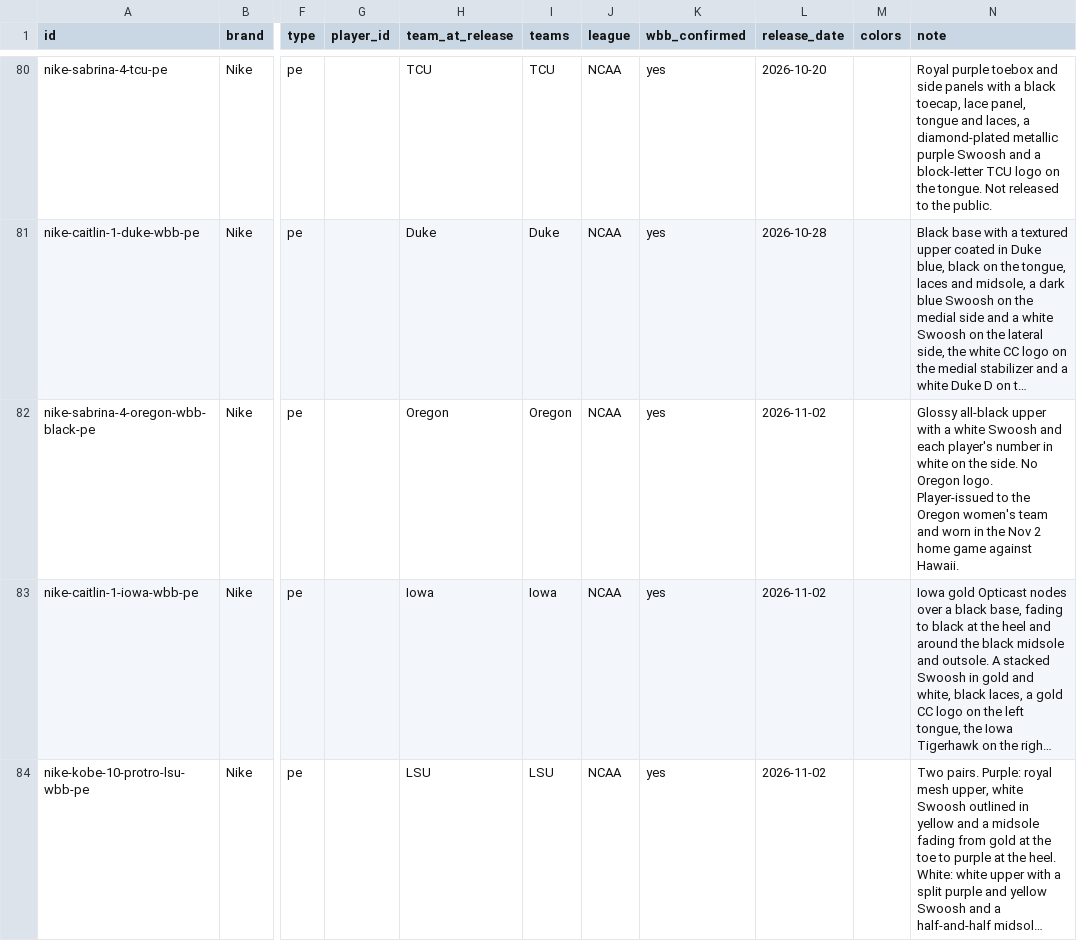
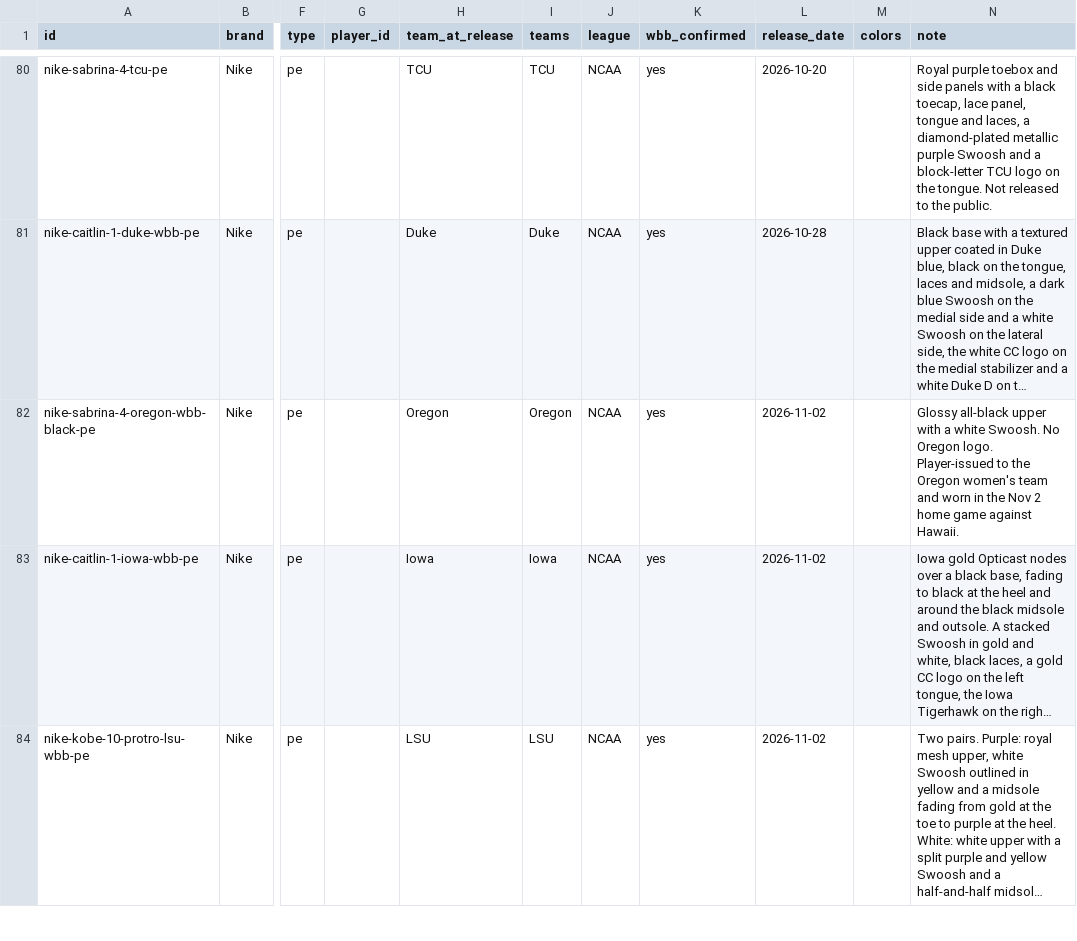
Before and after one commit to elcarrillo/wbb_kicks, a CSV file: data/shoes.csv, drawn as a sheet; only a part is shown, gaps mark what is left out; long unchanged cells end in …; the diff names each change by its address in the sheet, - before the commit and + after, or states it on an @@ line.

Commit message:
Remove player numbers from Oregon black Sabrina 4 note

```diff
--- a/data/shoes.csv
+++ b/data/shoes.csv
-N82 (note): …a white Swoosh and each player's number in white on the side. No Oregon…
+N82 (note): …a white Swoosh. No Oregon…
```
